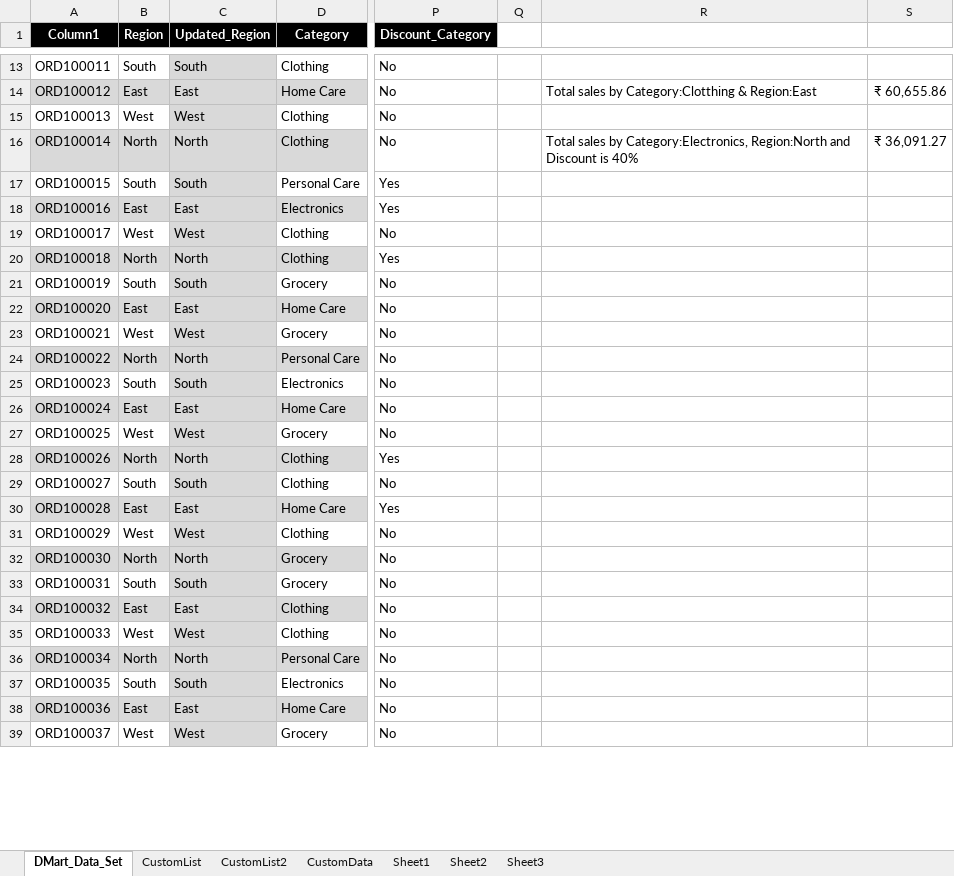
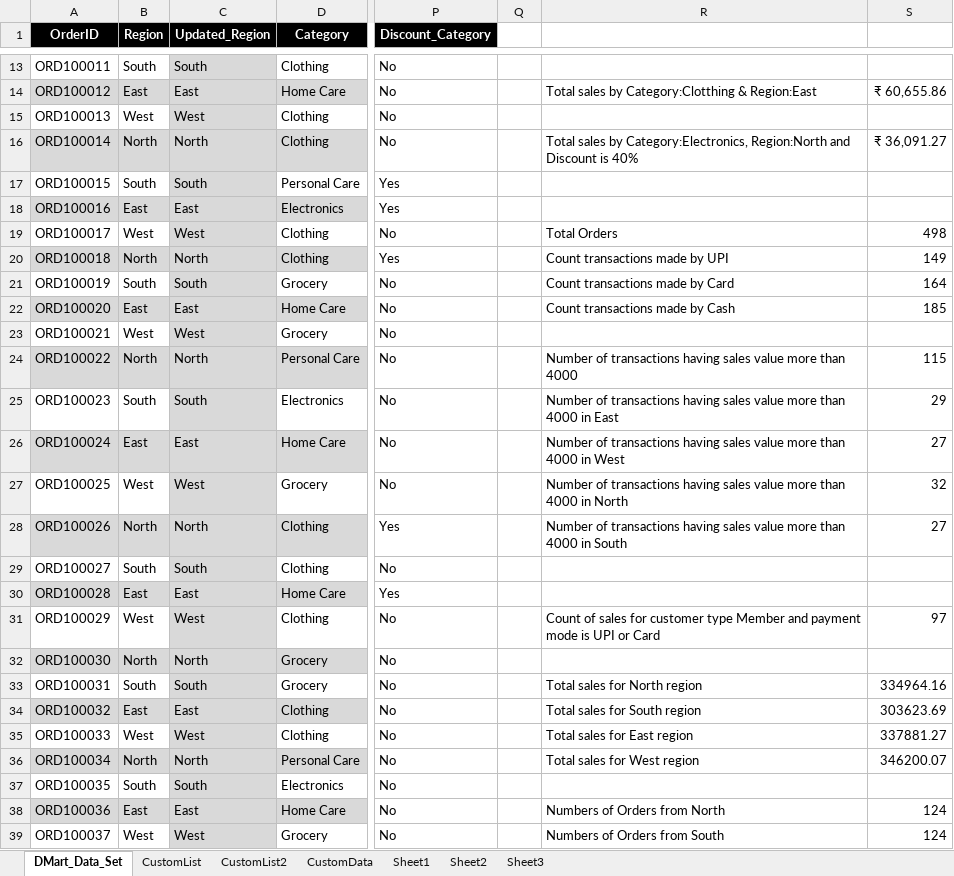
Before and after one commit to raghavchurhe2008-max/DMartSalesAnalysis, an Excel workbook: Excel+LAB+4+Dataset_Dmart_Cleaning_Structuring.xlsx, sheet DMart_Data_Set, drawn as a sheet; only a part is shown, gaps mark what is left out; values as stored, in another font and other column widths than the file's, no borders; conditional formats and table styles not drawn; the diff covers the shown part only; the diff names each change by its address in the sheet, - before the commit and + after, or states it on an @@ line.

Commit message:
LEARNT COUNTIF AND COUNTIFS

```diff
--- a/Excel+LAB+4+Dataset_Dmart_Cleaning_Structuring.xlsx (sheet DMart_Data_Set)
+++ b/Excel+LAB+4+Dataset_Dmart_Cleaning_Structuring.xlsx (sheet DMart_Data_Set)
-A1: Column1
+A1: OrderID
-R19: (empty)
+R19: Total Orders
-S19: (empty)
+S19: 498
-R20: (empty)
+R20: Count transactions made by UPI
-S20: (empty)
+S20: 149
-R21: (empty)
+R21: Count transactions made by Card
-S21: (empty)
+S21: 164
-R22: (empty)
+R22: Count transactions made by Cash
-S22: (empty)
+S22: 185
-R24: (empty)
+R24: Number of transactions having sales value more than 4000
-S24: (empty)
+S24: 115
-R25: (empty)
+R25: Number of transactions having sales value more than 4000 in East
-S25: (empty)
+S25: 29
-R26: (empty)
+R26: Number of transactions having sales value more than 4000 in West
-S26: (empty)
+S26: 27
-R27: (empty)
+R27: Number of transactions having sales value more than 4000 in North
-S27: (empty)
+S27: 32
-R28: (empty)
+R28: Number of transactions having sales value more than 4000 in South
-S28: (empty)
+S28: 27
-R31: (empty)
+R31: Count of sales for customer type Member and payment mode is UPI or Card
-S31: (empty)
+S31: 97
-R33: (empty)
+R33: Total sales for North region
-S33: (empty)
+S33: 334964.16
-R34: (empty)
+R34: Total sales for South region
-S34: (empty)
+S34: 303623.69
-R35: (empty)
+R35: Total sales for East region
-S35: (empty)
+S35: 337881.27
-R36: (empty)
+R36: Total sales for West region
-S36: (empty)
+S36: 346200.07
-R38: (empty)
+R38: Numbers of Orders from North
-S38:S39: (empty)
+S38:S39: 124
-R39: (empty)
+R39: Numbers of Orders from South
```
Also changed, not shown: 10 edited cells elsewhere in this sheet, sheet CustomList2, sheet Sheet1.
